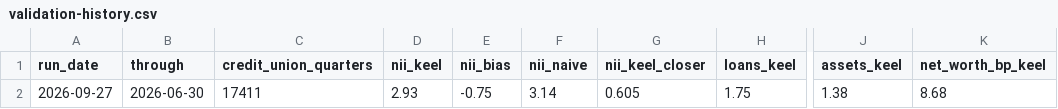
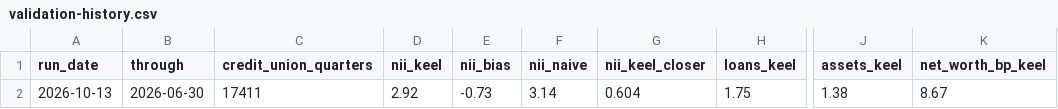
Before and after one commit to jhaney0214-sys/Keel, a CSV file: validation-history.csv, drawn as a sheet; only a part is shown, gaps mark what is left out; the diff names each change by its address in the sheet, - before the commit and + after, or states it on an @@ line.

```diff
--- a/validation-history.csv
+++ b/validation-history.csv
-A2 (run_date): 2026-09-27
+A2 (run_date): 2026-10-13
-D2 (nii_keel): 2.93
+D2 (nii_keel): 2.92
-E2 (nii_bias): -0.75
+E2 (nii_bias): -0.73
-G2 (nii_keel_closer): 0.605
+G2 (nii_keel_closer): 0.604
-K2 (net_worth_bp_keel): 8.68
+K2 (net_worth_bp_keel): 8.67
```
Also changed, not shown: 5 other files.
